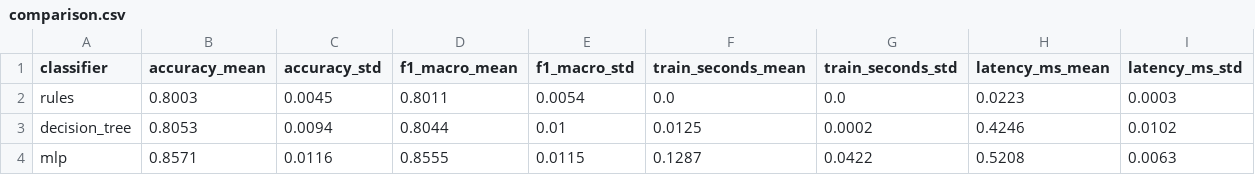
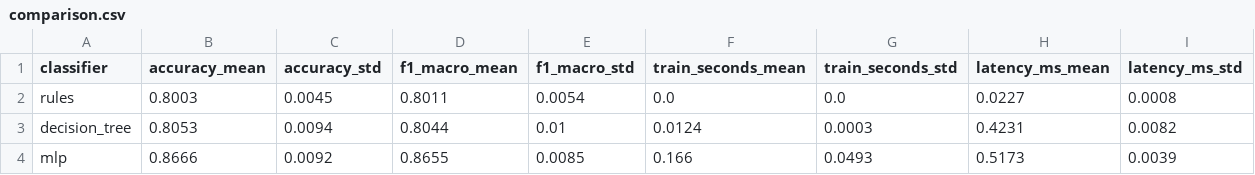
Before and after one commit to PIwaszkiewicz/fitness_ai, a CSV file: docs/experiments/comparison.csv, drawn as a sheet.

```diff
--- a/docs/experiments/comparison.csv
+++ b/docs/experiments/comparison.csv
@@ -1,4 +1,4 @@
 classifier,accuracy_mean,accuracy_std,f1_macro_mean,f1_macro_std,train_seconds_mean,train_seconds_std,latency_ms_mean,latency_ms_std
-rules,0.8003,0.0045,0.8011,0.0054,0.0,0.0,0.0223,0.0003
-decision_tree,0.8053,0.0094,0.8044,0.01,0.0125,0.0002,0.4246,0.0102
-mlp,0.8571,0.0116,0.8555,0.0115,0.1287,0.0422,0.5208,0.0063
+rules,0.8003,0.0045,0.8011,0.0054,0.0,0.0,0.0227,0.0008
+decision_tree,0.8053,0.0094,0.8044,0.01,0.0124,0.0003,0.4231,0.0082
+mlp,0.8666,0.0092,0.8655,0.0085,0.166,0.0493,0.5173,0.0039
```
Also changed, not shown: docs/experiments/completeness.csv, docs/experiments/plan_quality.csv, 10 other files.
